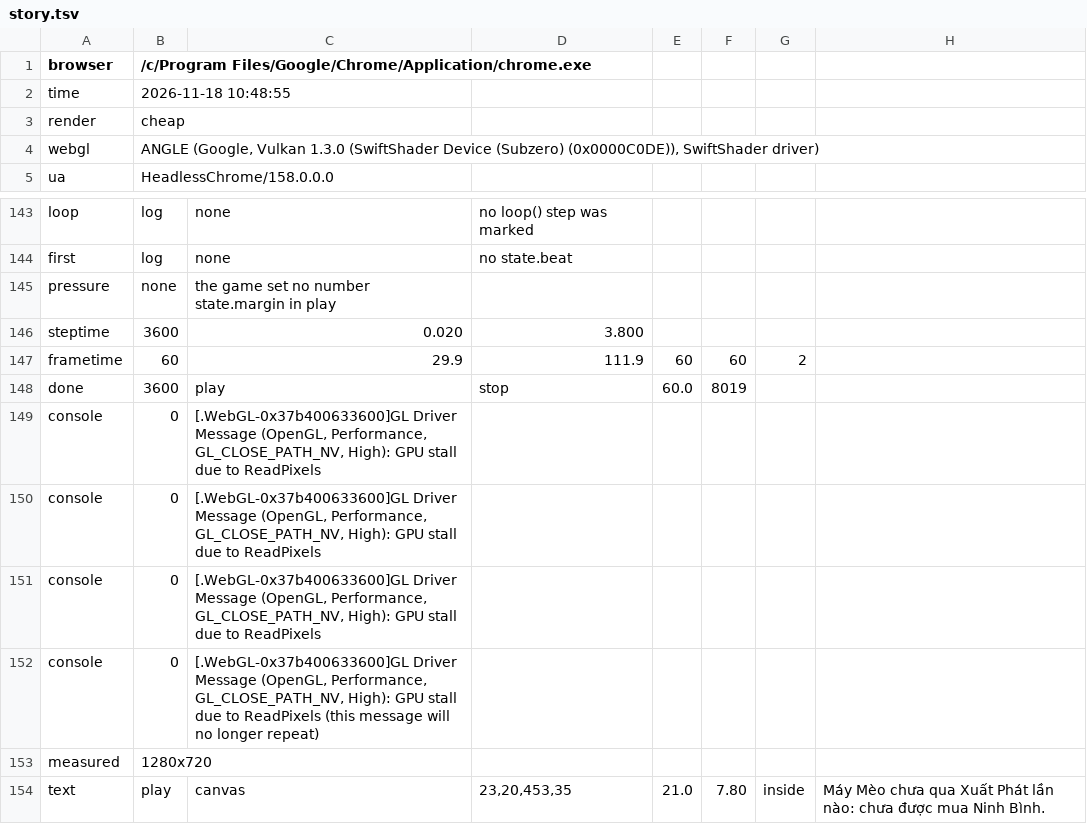
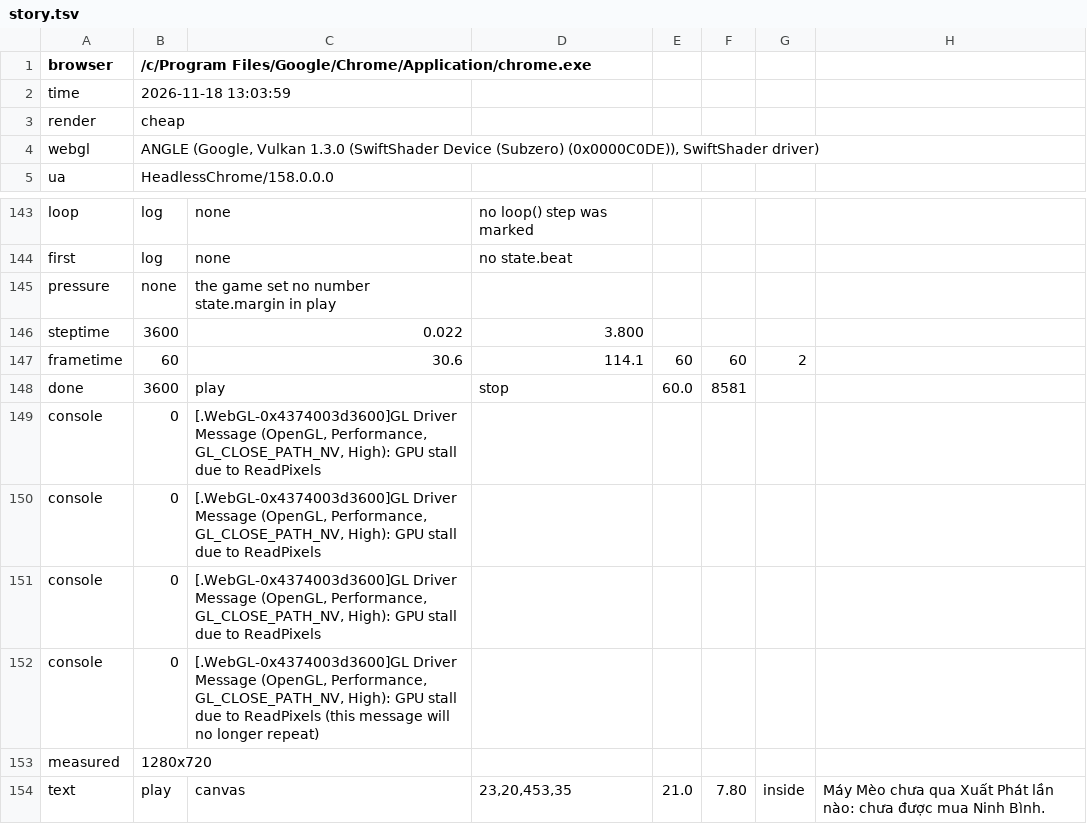
Before and after one commit to hgbao85/cotyphu, a TSV file: production/qa/evidence/grow-ty-phu-dat-viet/story.tsv, drawn as a sheet; only a part is shown, gaps mark what is left out.

```diff
--- a/production/qa/evidence/grow-ty-phu-dat-viet/story.tsv
+++ b/production/qa/evidence/grow-ty-phu-dat-viet/story.tsv
@@ -1,3 +1,3 @@
 browser	/c/Program Files/Google/Chrome/Application/chrome.exe
-time	2026-11-18 10:48:55
+time	2026-11-18 13:03:59
 render	cheap
@@ -145,9 +145,9 @@ first	log	none	no state.beat
 pressure	none	the game set no number state.margin in play
-steptime	3600	0.020	3.800
-frametime	60	29.9	111.9	60	60	2
-done	3600	play	stop	60.0	8019
-console	0	[.WebGL-0x37b400633600]GL Driver Message (OpenGL, Performance, GL_CLOSE_PATH_NV, High): GPU stall due to ReadPixels
-console	0	[.WebGL-0x37b400633600]GL Driver Message (OpenGL, Performance, GL_CLOSE_PATH_NV, High): GPU stall due to ReadPixels
-console	0	[.WebGL-0x37b400633600]GL Driver Message (OpenGL, Performance, GL_CLOSE_PATH_NV, High): GPU stall due to ReadPixels
-console	0	[.WebGL-0x37b400633600]GL Driver Message (OpenGL, Performance, GL_CLOSE_PATH_NV, High): GPU stall due to ReadPixels (this message will no longer repeat)
+steptime	3600	0.022	3.800
+frametime	60	30.6	114.1	60	60	2
+done	3600	play	stop	60.0	8581
+console	0	[.WebGL-0x4374003d3600]GL Driver Message (OpenGL, Performance, GL_CLOSE_PATH_NV, High): GPU stall due to ReadPixels
+console	0	[.WebGL-0x4374003d3600]GL Driver Message (OpenGL, Performance, GL_CLOSE_PATH_NV, High): GPU stall due to ReadPixels
+console	0	[.WebGL-0x4374003d3600]GL Driver Message (OpenGL, Performance, GL_CLOSE_PATH_NV, High): GPU stall due to ReadPixels
+console	0	[.WebGL-0x4374003d3600]GL Driver Message (OpenGL, Performance, GL_CLOSE_PATH_NV, High): GPU stall due to ReadPixels (this message will no longer repeat)
 measured	1280x720
```
Also changed, not shown: 31 other files.
